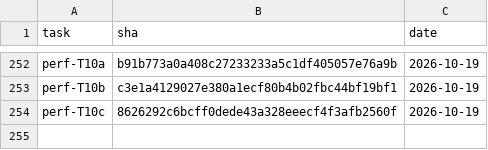
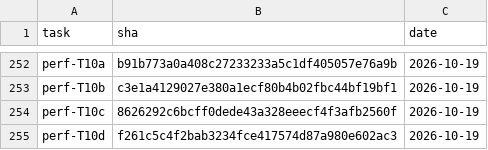
Before and after one commit to 2026-Engineering-Contest/MCPeak, a TSV file: docs/task-integration-ledger.tsv, drawn as a sheet; only a part is shown, gaps mark what is left out; the diff names each change by its address in the sheet, - before the commit and + after, or states it on an @@ line.

```diff
--- a/docs/task-integration-ledger.tsv
+++ b/docs/task-integration-ledger.tsv
+row 255: perf-T10d | f261c5c4f2bab3234fce417574d87a980e602ac3 | 2026-10-19
```
